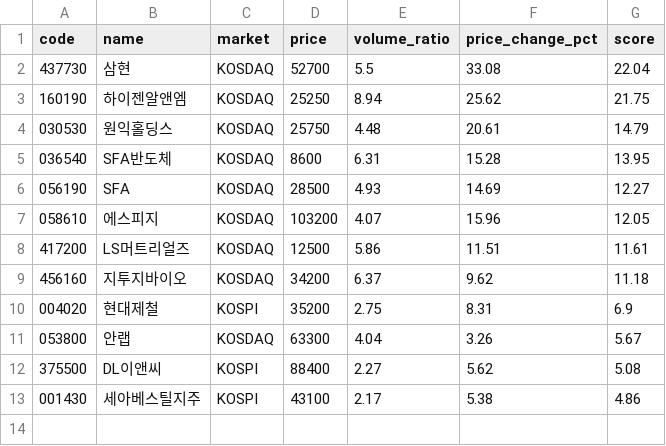
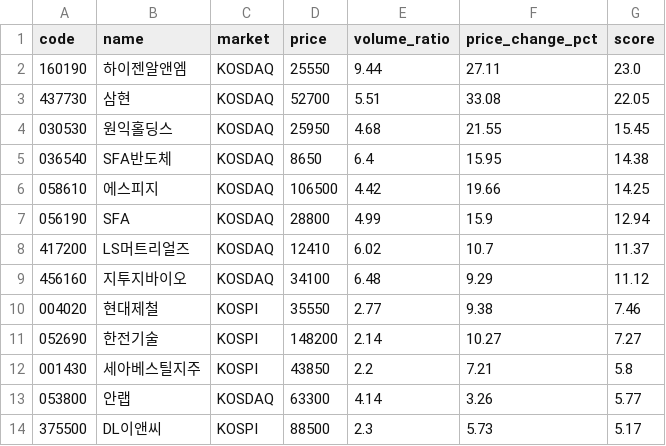
Before and after one commit to bluestar75000-coder/tomorrow-stock, a CSV file: history/momentum_20260915.csv, drawn as a sheet.

```diff
--- a/history/momentum_20260915.csv
+++ b/history/momentum_20260915.csv
@@ -1,13 +1,14 @@
 code,name,market,price,volume_ratio,price_change_pct,score
-437730,삼현,KOSDAQ,52700,5.5,33.08,22.04
-160190,하이젠알앤엠,KOSDAQ,25250,8.94,25.62,21.75
-030530,원익홀딩스,KOSDAQ,25750,4.48,20.61,14.79
-036540,SFA반도체,KOSDAQ,8600,6.31,15.28,13.95
-056190,SFA,KOSDAQ,28500,4.93,14.69,12.27
-058610,에스피지,KOSDAQ,103200,4.07,15.96,12.05
-417200,LS머트리얼즈,KOSDAQ,12500,5.86,11.51,11.61
-456160,지투지바이오,KOSDAQ,34200,6.37,9.62,11.18
-004020,현대제철,KOSPI,35200,2.75,8.31,6.9
-053800,안랩,KOSDAQ,63300,4.04,3.26,5.67
-375500,DL이앤씨,KOSPI,88400,2.27,5.62,5.08
-001430,세아베스틸지주,KOSPI,43100,2.17,5.38,4.86
+160190,하이젠알앤엠,KOSDAQ,25550,9.44,27.11,23.0
+437730,삼현,KOSDAQ,52700,5.51,33.08,22.05
+030530,원익홀딩스,KOSDAQ,25950,4.68,21.55,15.45
+036540,SFA반도체,KOSDAQ,8650,6.4,15.95,14.38
+058610,에스피지,KOSDAQ,106500,4.42,19.66,14.25
+056190,SFA,KOSDAQ,28800,4.99,15.9,12.94
+417200,LS머트리얼즈,KOSDAQ,12410,6.02,10.7,11.37
+456160,지투지바이오,KOSDAQ,34100,6.48,9.29,11.12
+004020,현대제철,KOSPI,35550,2.77,9.38,7.46
+052690,한전기술,KOSPI,148200,2.14,10.27,7.27
+001430,세아베스틸지주,KOSPI,43850,2.2,7.21,5.8
+053800,안랩,KOSDAQ,63300,4.14,3.26,5.77
+375500,DL이앤씨,KOSPI,88500,2.3,5.73,5.17
```
Also changed, not shown: history/crash_20260915.csv, history/presurge_20260915.csv, 3 other files.
